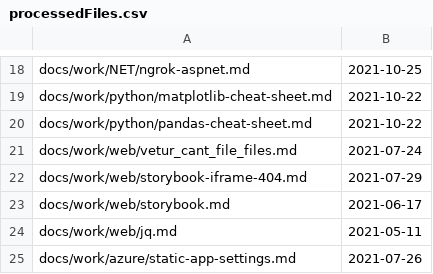
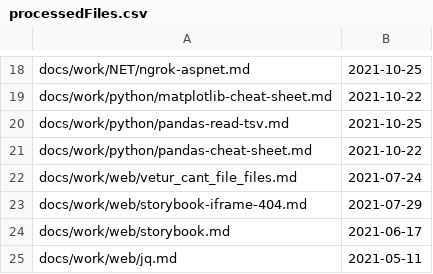
Before and after one commit to stimms/Blog, a CSV file: processedFiles.csv, drawn as a sheet; only a part is shown, gaps mark what is left out; the shorter side is filled out with more unchanged rows; the diff names each change by its address in the sheet, - before the commit and + after, or states it on an @@ line.

```diff
--- a/processedFiles.csv
+++ b/processedFiles.csv
+row 20: docs/work/python/pandas-read-tsv.md | 2021-10-25
```
Also changed, not shown: 1 other file.
